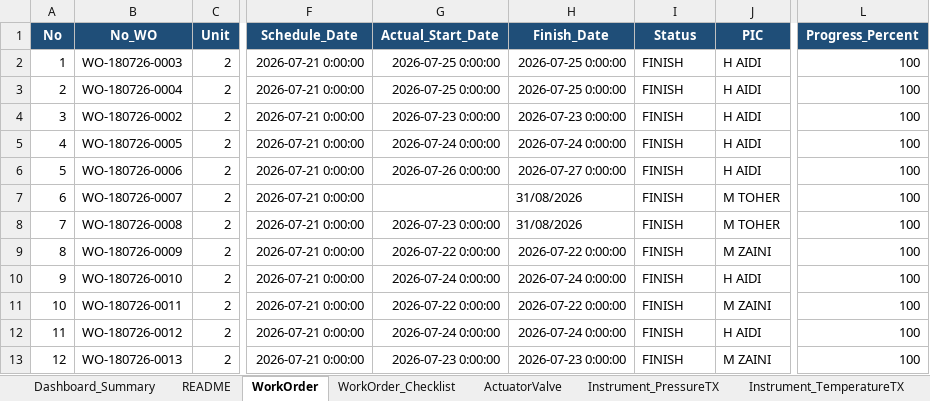
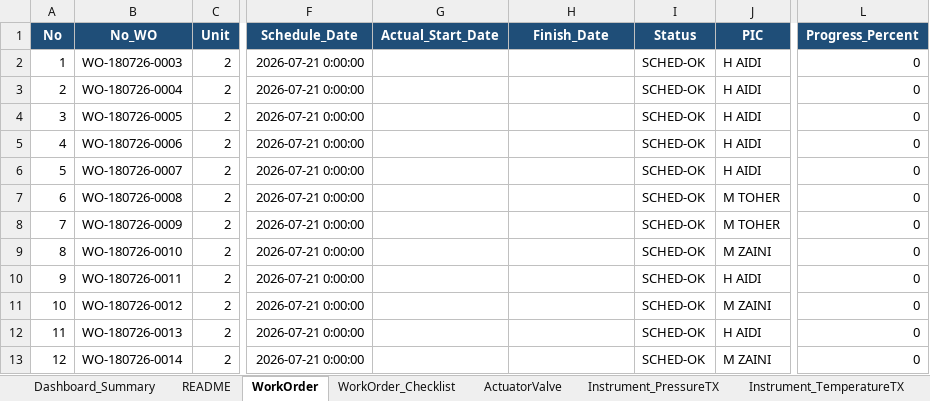
Before and after one commit to farhantandia/msw_eic_om, an Excel workbook: Template_Outage_EIC_Monitoring_unit 2.xlsx, sheet WorkOrder, drawn as a sheet; only a part is shown, gaps mark what is left out; values as stored, in another font and other column widths than the file's, no borders; the diff covers the shown part only; the diff names each change by its address in the sheet, - before the commit and + after, or states it on an @@ line.

```diff
--- a/Template_Outage_EIC_Monitoring_unit 2.xlsx (sheet WorkOrder)
+++ b/Template_Outage_EIC_Monitoring_unit 2.xlsx (sheet WorkOrder)
-G2:G3 (Actual_Start_Date): 2026-07-25 0:00:00
+G2:G3 (Actual_Start_Date): (empty)
-H2:H3 (Finish_Date): 2026-07-25 0:00:00
+H2:H3 (Finish_Date): (empty)
-I2:I13 (Status): FINISH
+I2:I13 (Status): SCHED-OK
-L2:L13 (Progress_Percent): 100
+L2:L13 (Progress_Percent): 0
-B4 (No_WO): WO-180726-0002
+B4 (No_WO): WO-180726-0005
-G4 (Actual_Start_Date): 2026-07-23 0:00:00
+G4 (Actual_Start_Date): (empty)
-H4 (Finish_Date): 2026-07-23 0:00:00
+H4 (Finish_Date): (empty)
-B5 (No_WO): WO-180726-0005
+B5 (No_WO): WO-180726-0006
-G5 (Actual_Start_Date): 2026-07-24 0:00:00
+G5 (Actual_Start_Date): (empty)
-H5 (Finish_Date): 2026-07-24 0:00:00
+H5 (Finish_Date): (empty)
-B6 (No_WO): WO-180726-0006
+B6 (No_WO): WO-180726-0007
-G6 (Actual_Start_Date): 2026-07-26 0:00:00
+G6 (Actual_Start_Date): (empty)
-H6 (Finish_Date): 2026-07-27 0:00:00
+H6 (Finish_Date): (empty)
-B7 (No_WO): WO-180726-0007
+B7 (No_WO): WO-180726-0008
-H7:H8 (Finish_Date): 31/08/2026
+H7:H8 (Finish_Date): (empty)
-B8 (No_WO): WO-180726-0008
+B8 (No_WO): WO-180726-0009
-G8 (Actual_Start_Date): 2026-07-23 0:00:00
+G8 (Actual_Start_Date): (empty)
-B9 (No_WO): WO-180726-0009
+B9 (No_WO): WO-180726-0010
-G9 (Actual_Start_Date): 2026-07-22 0:00:00
+G9 (Actual_Start_Date): (empty)
-H9 (Finish_Date): 2026-07-22 0:00:00
+H9 (Finish_Date): (empty)
-B10 (No_WO): WO-180726-0010
+B10 (No_WO): WO-180726-0011
-G10 (Actual_Start_Date): 2026-07-24 0:00:00
+G10 (Actual_Start_Date): (empty)
-H10 (Finish_Date): 2026-07-24 0:00:00
+H10 (Finish_Date): (empty)
-B11 (No_WO): WO-180726-0011
+B11 (No_WO): WO-180726-0012
-G11 (Actual_Start_Date): 2026-07-22 0:00:00
+G11 (Actual_Start_Date): (empty)
-H11 (Finish_Date): 2026-07-22 0:00:00
+H11 (Finish_Date): (empty)
-B12 (No_WO): WO-180726-0012
+B12 (No_WO): WO-180726-0013
-G12 (Actual_Start_Date): 2026-07-24 0:00:00
+G12 (Actual_Start_Date): (empty)
-H12 (Finish_Date): 2026-07-24 0:00:00
+H12 (Finish_Date): (empty)
-B13 (No_WO): WO-180726-0013
+B13 (No_WO): WO-180726-0014
-G13 (Actual_Start_Date): 2026-07-23 0:00:00
+G13 (Actual_Start_Date): (empty)
-H13 (Finish_Date): 2026-07-23 0:00:00
+H13 (Finish_Date): (empty)
```
Also changed, not shown: 208 edited cells elsewhere in this sheet, sheet WorkOrder_Checklist, sheet ActuatorValve, sheet Instrument_PressureSwitch, sheet Instrument_PressureTX, sheet Instrument_TemperatureTX, sheet Dashboard_Summary, Template_Outage_EIC_Monitoring_unit 1.xlsx, 10 other files.
